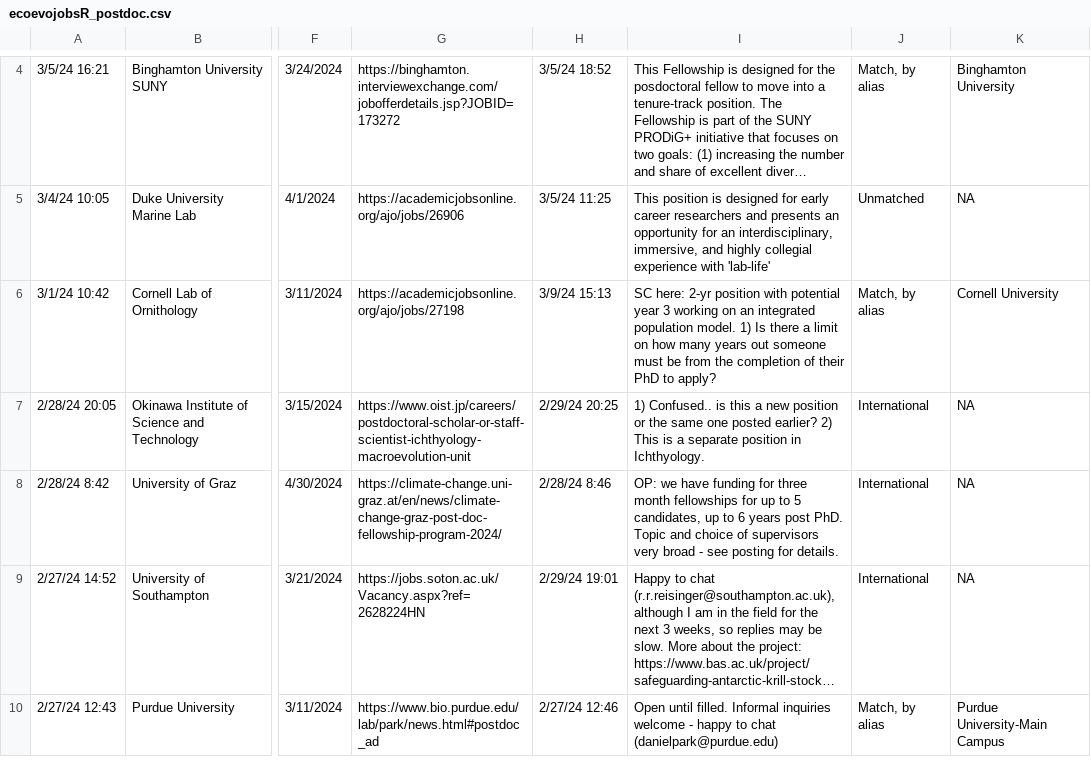
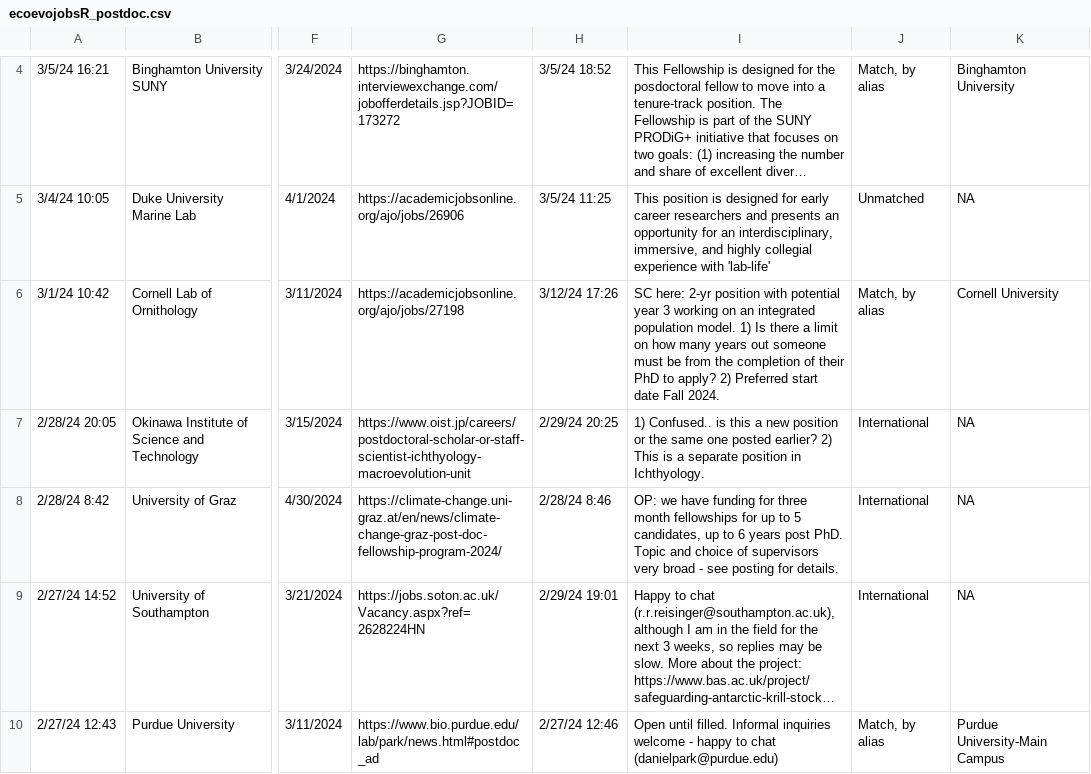
Before and after one commit to mikeblazanin/ecoevojobsR, a CSV file: data-raw/ecoevojobsR_postdoc.csv, drawn as a sheet; only a part is shown, gaps mark what is left out; long unchanged cells end in …; the diff names each change by its address in the sheet, - before the commit and + after, or states it on an @@ line.

```diff
--- a/data-raw/ecoevojobsR_postdoc.csv
+++ b/data-raw/ecoevojobsR_postdoc.csv
-H6: 3/9/24 15:13
+H6: 3/12/24 17:26
-I6: …to apply?
+I6: …to apply? 2) Preferred start date Fall 2024.
```
Also changed, not shown: 2 other files.
